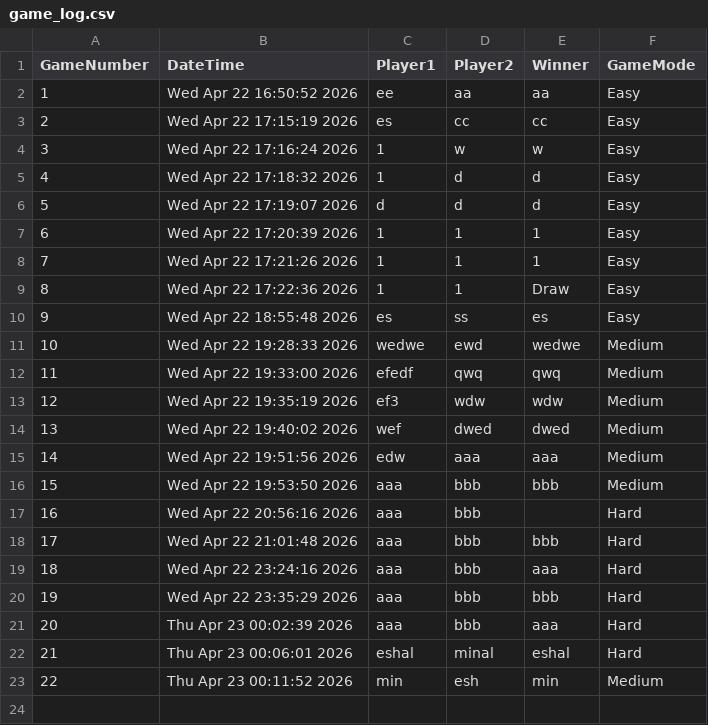
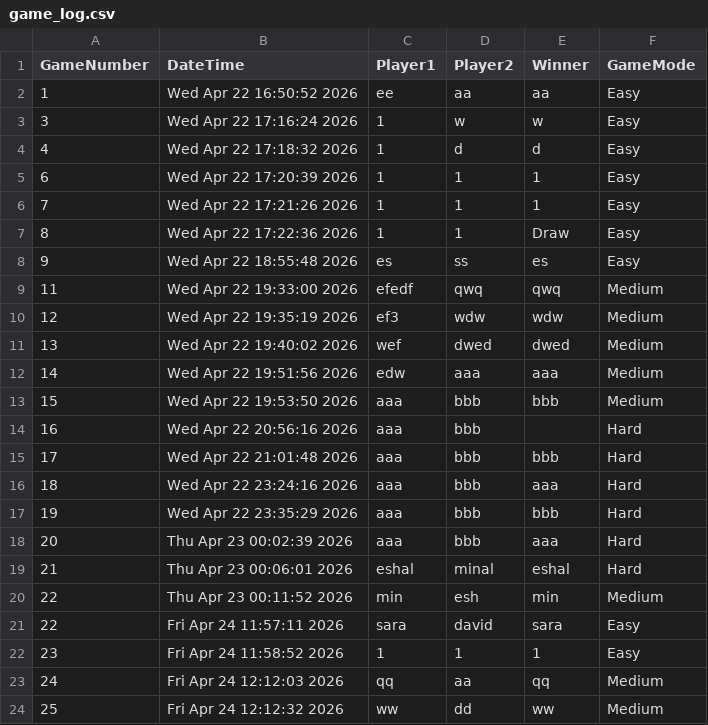
Before and after one commit to EshalImran27/set08117, a CSV file: coursework/game_log.csv, drawn as a sheet.

```diff
--- a/coursework/game_log.csv
+++ b/coursework/game_log.csv
@@ -2,6 +2,4 @@ GameNumber,DateTime,Player1,Player2,Winner,GameMode
 1,Wed Apr 22 16:50:52 2026,ee,aa,aa,Easy
-2,Wed Apr 22 17:15:19 2026,es,cc,cc,Easy
 3,Wed Apr 22 17:16:24 2026,1,w,w,Easy
 4,Wed Apr 22 17:18:32 2026,1,d,d,Easy
-5,Wed Apr 22 17:19:07 2026,d,d,d,Easy
 6,Wed Apr 22 17:20:39 2026,1,1,1,Easy
@@ -10,3 +8,2 @@ GameNumber,DateTime,Player1,Player2,Winner,GameMode
 9,Wed Apr 22 18:55:48 2026,es,ss,es,Easy
-10,Wed Apr 22 19:28:33 2026,wedwe,ewd,wedwe,Medium
 11,Wed Apr 22 19:33:00 2026,efedf,qwq,qwq,Medium
@@ -23 +20,5 @@ GameNumber,DateTime,Player1,Player2,Winner,GameMode
 22,Thu Apr 23 00:11:52 2026,min,esh,min,Medium
+22,Fri Apr 24 11:57:11 2026,sara,david,sara,Easy
+23,Fri Apr 24 11:58:52 2026,1,1,1,Easy
+24,Fri Apr 24 12:12:03 2026,qq,aa,qq,Medium
+25,Fri Apr 24 12:12:32 2026,ww,dd,ww,Medium
```
Also changed, not shown: coursework/game_moves.csv, 1 other file.
